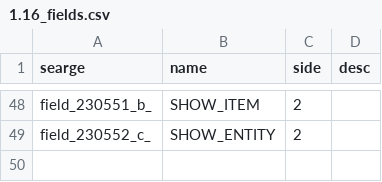
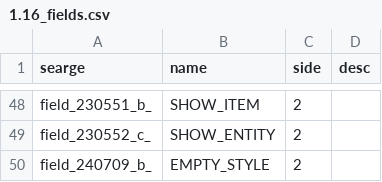
Before and after one commit to Pokechu22/WorldDownloader, a CSV file: srgs/1.16_fields.csv, drawn as a sheet; only a part is shown, gaps mark what is left out.

```diff
--- a/srgs/1.16_fields.csv
+++ b/srgs/1.16_fields.csv
@@ -49 +49,2 @@ field_230551_b_,SHOW_ITEM,2,
 field_230552_c_,SHOW_ENTITY,2,
+field_240709_b_,EMPTY_STYLE,2,
```
Also changed, not shown: srgs/1.16_methods.csv, 18 other files.
